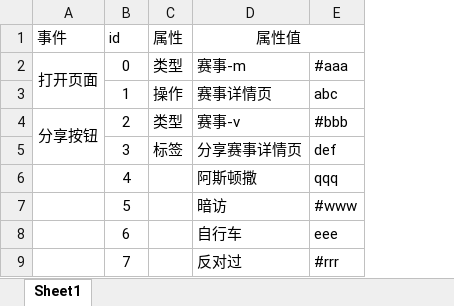
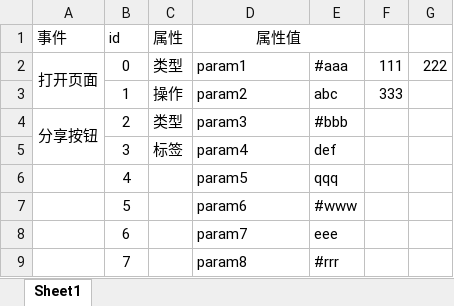
Before and after one commit to plutoLam/babel-plugin-tracker, an Excel workbook: buried.xlsx, sheet Sheet1, drawn as a sheet; values as stored, in another font and other column widths than the file's, no borders; the diff names each change by its address in the sheet, - before the commit and + after, or states it on an @@ line.

```diff
--- a/buried.xlsx (sheet Sheet1)
+++ b/buried.xlsx (sheet Sheet1)
+column F, rows 2-3: 111 | 333
+column G, row 2: 222
-D2 (属性值): 赛事-m
+D2 (属性值): param1
-D3 (属性值): 赛事详情页
+D3 (属性值): param2
-D4 (属性值): 赛事-v
+D4 (属性值): param3
-D5 (属性值): 分享赛事详情页
+D5 (属性值): param4
-D6 (属性值): 阿斯顿撒
+D6 (属性值): param5
-D7 (属性值): 暗访
+D7 (属性值): param6
-D8 (属性值): 自行车
+D8 (属性值): param7
-D9 (属性值): 反对过
+D9 (属性值): param8
```
Also changed, not shown: 5 other files.
